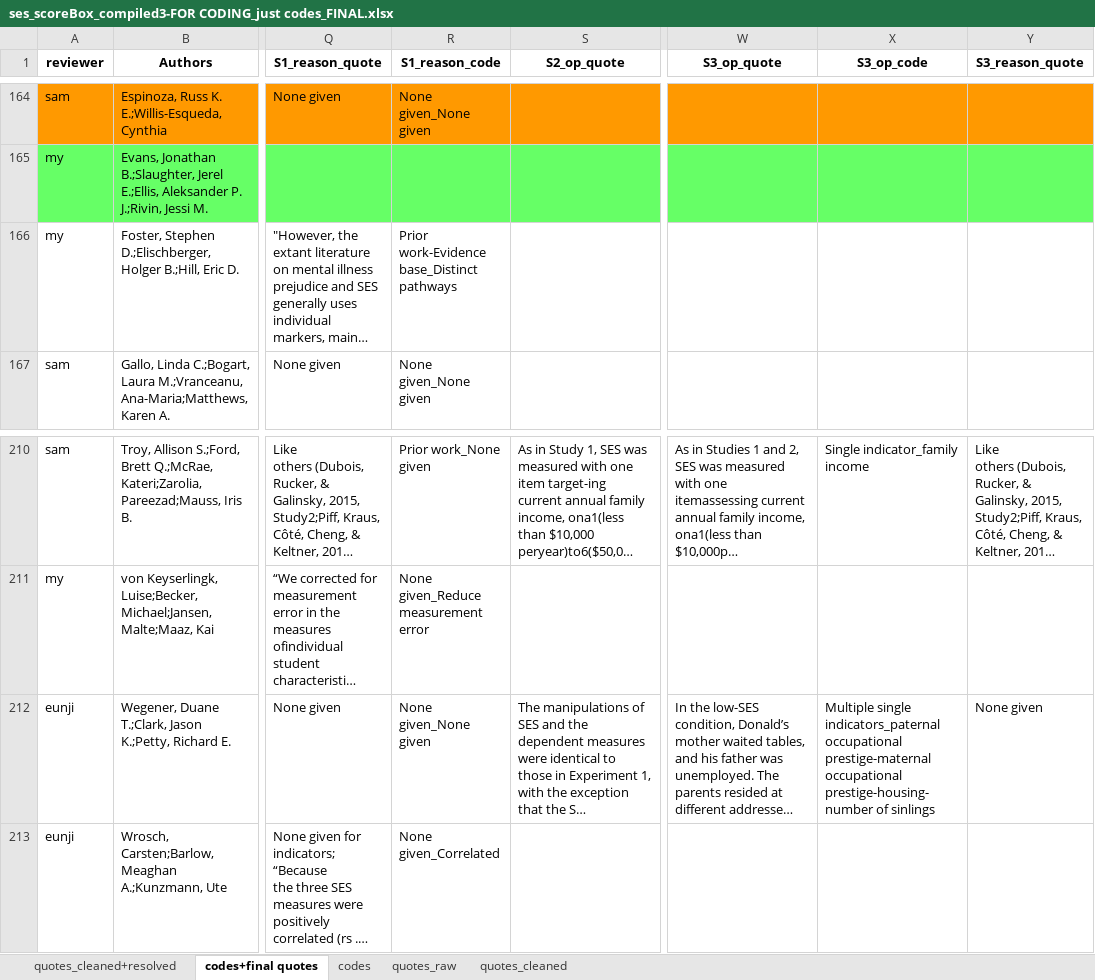
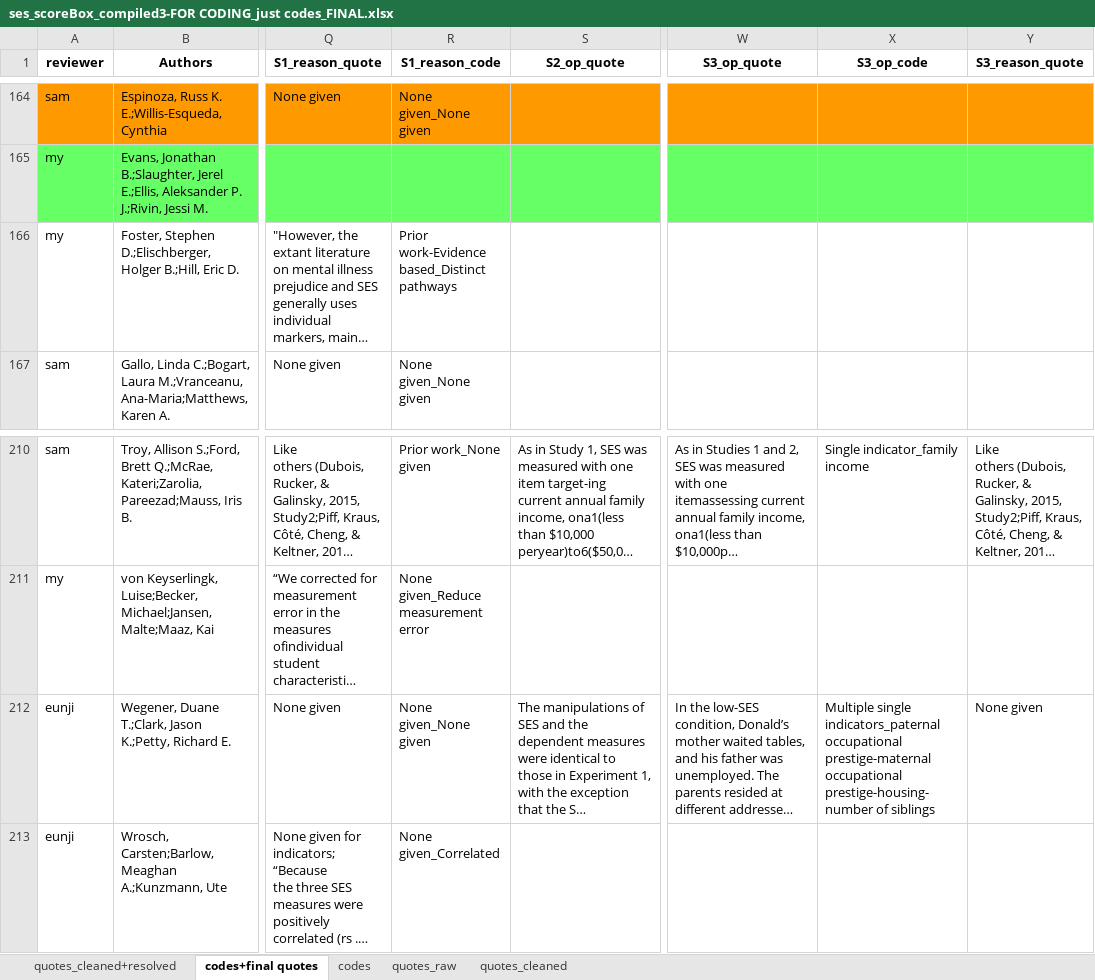
Before and after one commit to SamTan111/measuringSES_github, an Excel workbook: ses_scoreBox_compiled3-FOR CODING_just codes_FINAL.xlsx, sheet codes+final quotes, drawn as a sheet; only a part is shown, gaps mark what is left out; long unchanged cells end in …; values as stored, in another font and other column widths than the file's, no borders; charts and pictures not drawn; the diff covers the shown part only; the diff names each change by its address in the sheet, - before the commit and + after, or states it on an @@ line.

```diff
--- a/ses_scoreBox_compiled3-FOR CODING_just codes_FINAL.xlsx (sheet codes+final quotes)
+++ b/ses_scoreBox_compiled3-FOR CODING_just codes_FINAL.xlsx (sheet codes+final quotes)
-R166 (S1_reason_code): Prior work-Evidence base_Distinct pathways
+R166 (S1_reason_code): Prior work-Evidence based_Distinct pathways
-X212 (S3_op_code): …prestige-housing-number of sinlings
+X212 (S3_op_code): …prestige-housing-number of siblings
```
Also changed, not shown: 17 edited cells elsewhere in this sheet.
